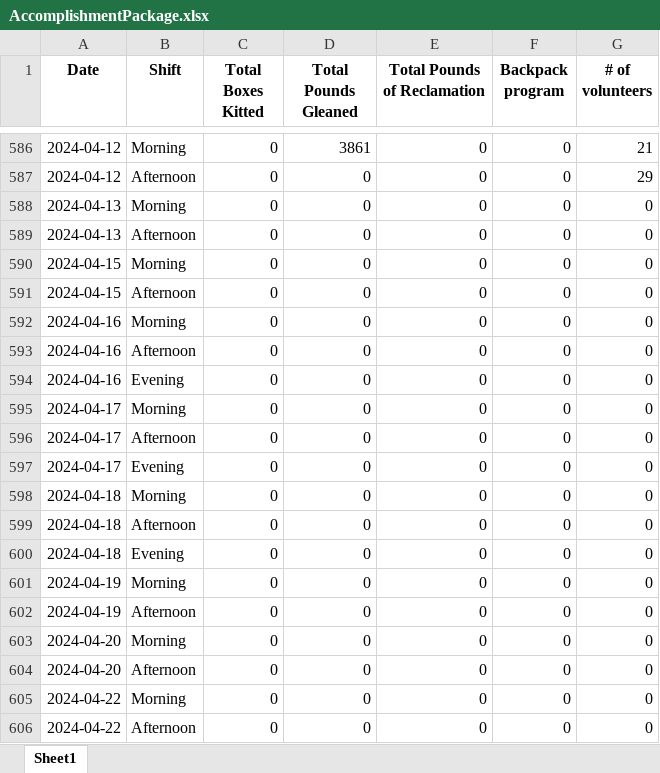
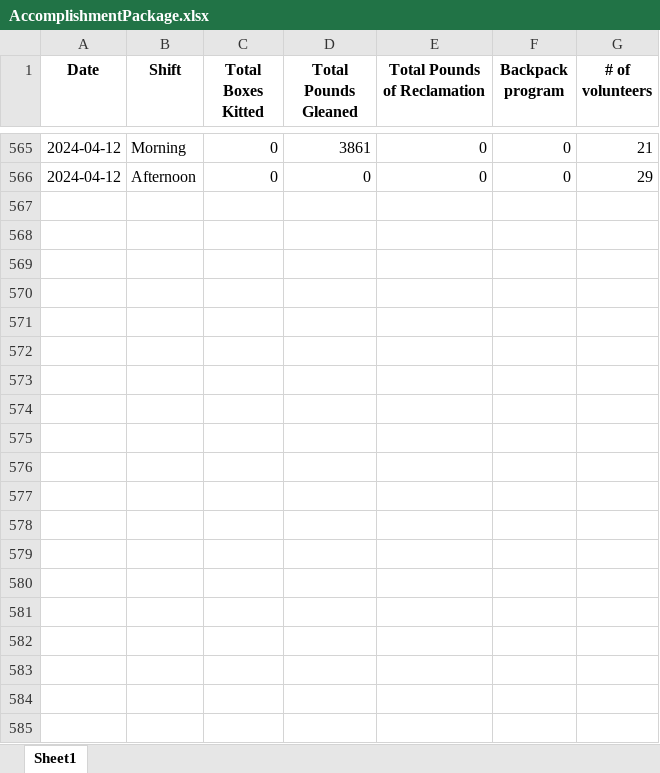
Before and after one commit to tachiu33333/feedingSanDiegoPython, an Excel workbook: AccomplishmentPackage.xlsx, sheet Sheet1, drawn as a sheet; only a part is shown, gaps mark what is left out; values as stored, in another font and other column widths than the file's, no borders; the diff covers the shown part only; the diff names each change by its address in the sheet, - before the commit and + after, or states it on an @@ line.

```diff
--- a/AccomplishmentPackage.xlsx (sheet Sheet1)
+++ b/AccomplishmentPackage.xlsx (sheet Sheet1)
-row 588: 2024-04-13 | Morning | 0 | 0 | 0 | 0 | 0
-row 589: 2024-04-13 | Afternoon | 0 | 0 | 0 | 0 | 0
-row 590: 2024-04-15 | Morning | 0 | 0 | 0 | 0 | 0
-row 591: 2024-04-15 | Afternoon | 0 | 0 | 0 | 0 | 0
-row 592: 2024-04-16 | Morning | 0 | 0 | 0 | 0 | 0
-row 593: 2024-04-16 | Afternoon | 0 | 0 | 0 | 0 | 0
-row 594: 2024-04-16 | Evening | 0 | 0 | 0 | 0 | 0
-row 595: 2024-04-17 | Morning | 0 | 0 | 0 | 0 | 0
-row 596: 2024-04-17 | Afternoon | 0 | 0 | 0 | 0 | 0
-row 597: 2024-04-17 | Evening | 0 | 0 | 0 | 0 | 0
-row 598: 2024-04-18 | Morning | 0 | 0 | 0 | 0 | 0
-row 599: 2024-04-18 | Afternoon | 0 | 0 | 0 | 0 | 0
-row 600: 2024-04-18 | Evening | 0 | 0 | 0 | 0 | 0
-row 601: 2024-04-19 | Morning | 0 | 0 | 0 | 0 | 0
-row 602: 2024-04-19 | Afternoon | 0 | 0 | 0 | 0 | 0
-row 603: 2024-04-20 | Morning | 0 | 0 | 0 | 0 | 0
-row 604: 2024-04-20 | Afternoon | 0 | 0 | 0 | 0 | 0
-row 605: 2024-04-22 | Morning | 0 | 0 | 0 | 0 | 0
-row 606: 2024-04-22 | Afternoon | 0 | 0 | 0 | 0 | 0
```
Also changed, not shown: 169 removed rows elsewhere in this sheet, GoldenPackage.xlsx, 1 other file.
